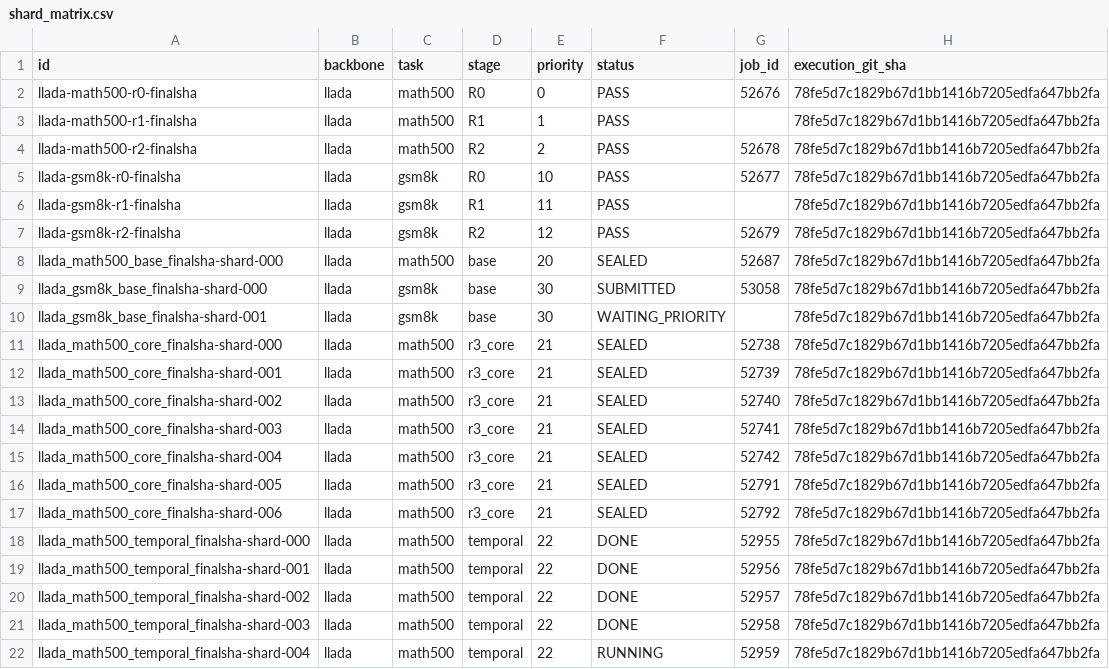
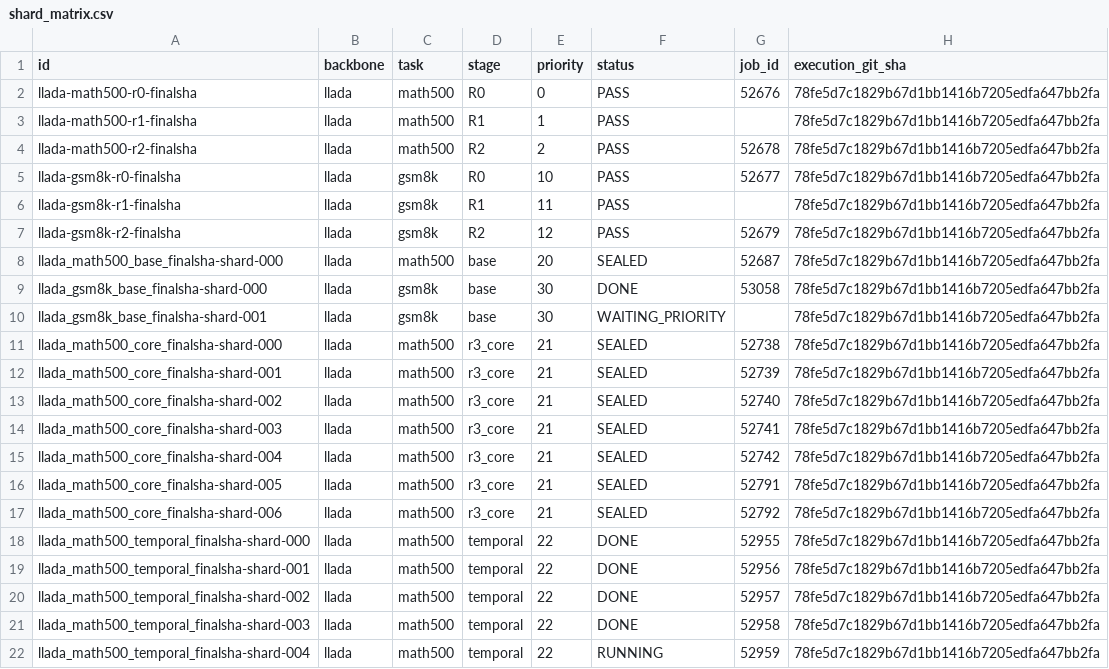
Before and after one commit to imaimonkey/repairable-state-discovery, a CSV file: status/v2r/shard_matrix.csv, drawn as a sheet.

Commit message:
Update reference-primary gate and resource status

```diff
--- a/status/v2r/shard_matrix.csv
+++ b/status/v2r/shard_matrix.csv
@@ -8,3 +8,3 @@ llada-gsm8k-r2-finalsha,llada,gsm8k,R2,12,PASS,52679,78fe5d7c1829b67d1bb1416b720
 llada_math500_base_finalsha-shard-000,llada,math500,base,20,SEALED,52687,78fe5d7c1829b67d1bb1416b7205edfa647bb2fa
-llada_gsm8k_base_finalsha-shard-000,llada,gsm8k,base,30,SUBMITTED,53058,78fe5d7c1829b67d1bb1416b7205edfa647bb2fa
+llada_gsm8k_base_finalsha-shard-000,llada,gsm8k,base,30,DONE,53058,78fe5d7c1829b67d1bb1416b7205edfa647bb2fa
 llada_gsm8k_base_finalsha-shard-001,llada,gsm8k,base,30,WAITING_PRIORITY,,78fe5d7c1829b67d1bb1416b7205edfa647bb2fa
```
Also changed, not shown: 13 other files.
